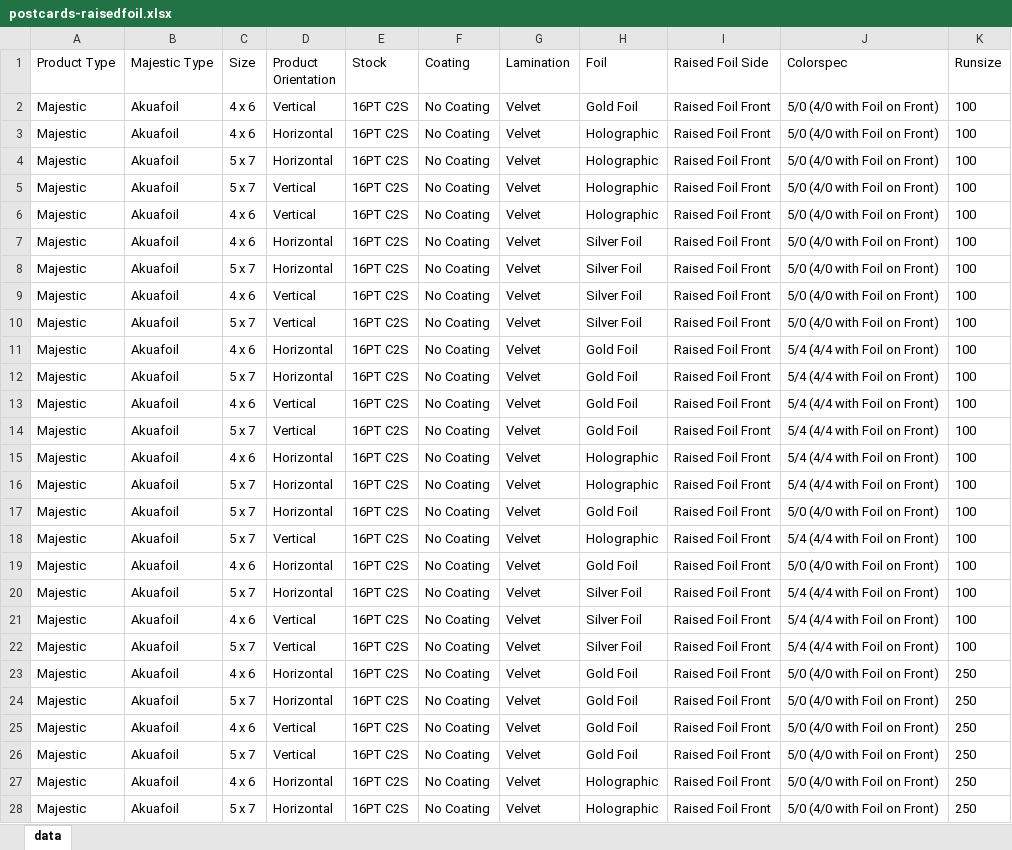
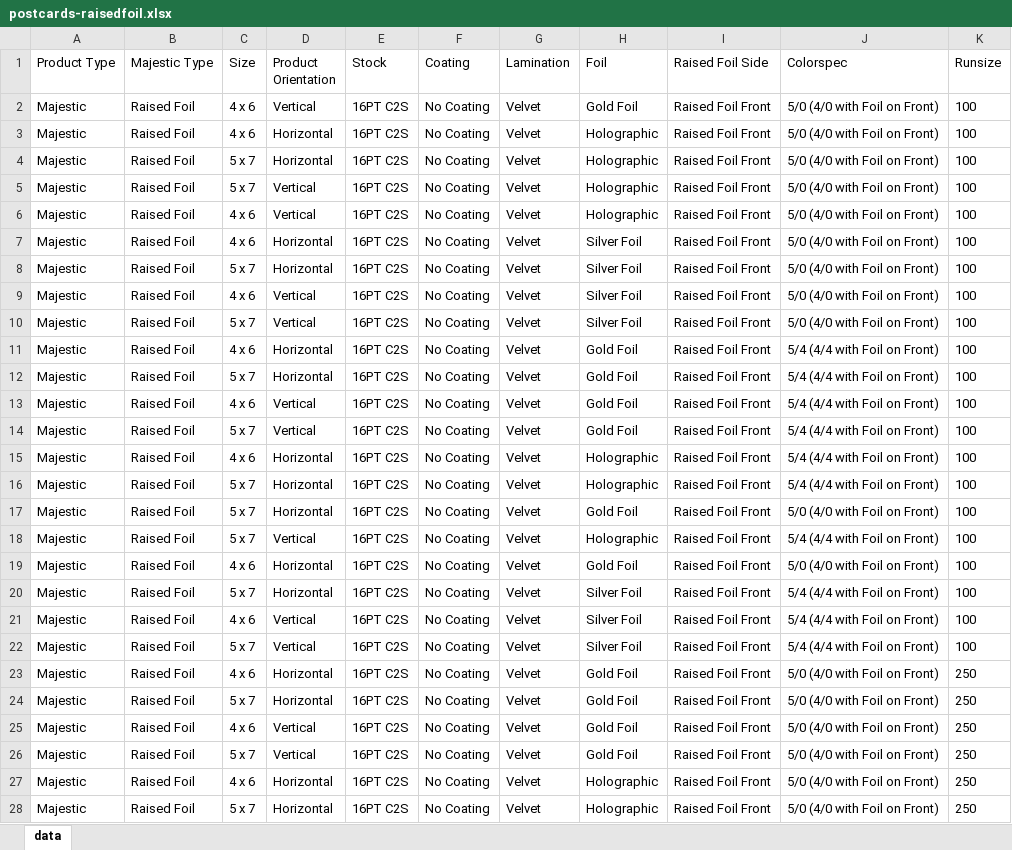
Before and after one commit to tbritoquest/printq, an Excel workbook: db/postcards-raisedfoil.xlsx, sheet data, drawn as a sheet; only a part is shown; values as stored, in another font and other column widths than the file's, no borders; charts and pictures not drawn; the diff covers the shown part only; the diff names each change by its address in the sheet, - before the commit and + after, or states it on an @@ line.

```diff
--- a/db/postcards-raisedfoil.xlsx (sheet data)
+++ b/db/postcards-raisedfoil.xlsx (sheet data)
-B2:B28 (Majestic Type): Akuafoil
+B2:B28 (Majestic Type): Raised Foil
```
Also changed, not shown: 81 edited cells elsewhere in this sheet, 3 other files.
